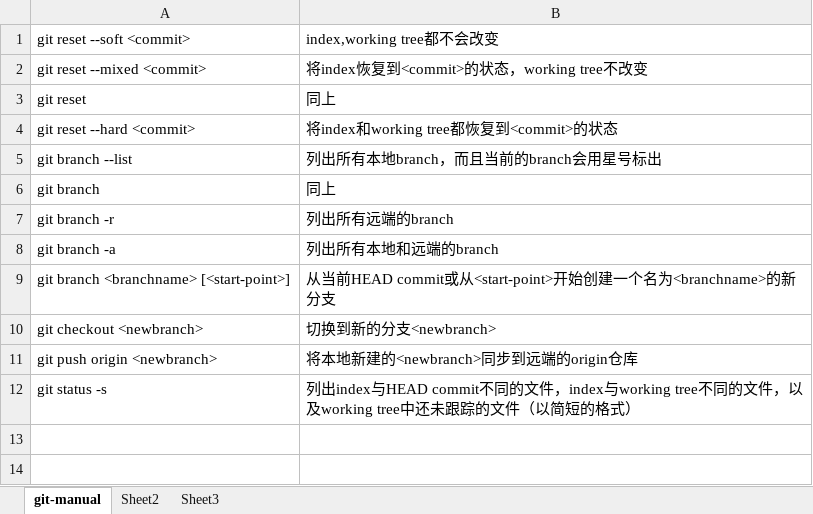
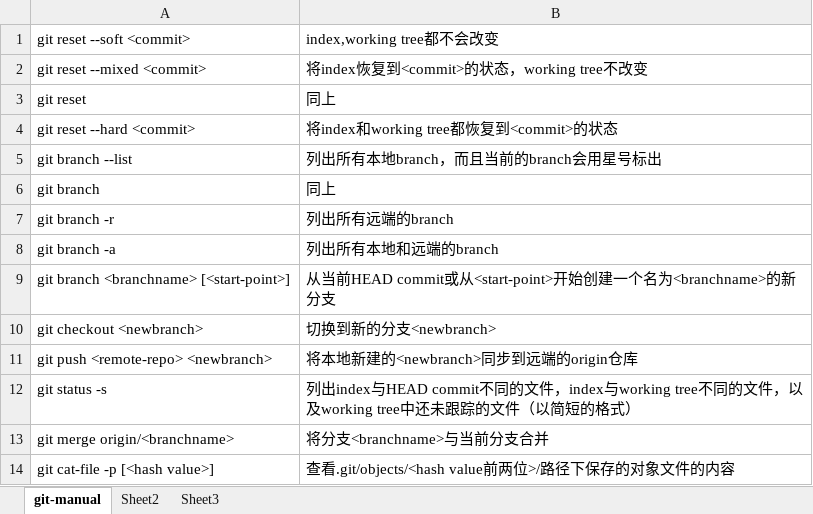
Before and after one commit to lucmann/lkm4wsl2, an Excel workbook: git-manual.xlsx, sheet git-manual, drawn as a sheet; values as stored, in another font and other column widths than the file's, no borders; the diff names each change by its address in the sheet, - before the commit and + after, or states it on an @@ line.

Commit message:
git cat-file -p

```diff
--- a/git-manual.xlsx (sheet git-manual)
+++ b/git-manual.xlsx (sheet git-manual)
-A11: git push origin <newbranch>
+A11: git push <remote-repo> <newbranch>
+row 13: git merge origin/<branchname> | 将分支<branchname>与当前分支合并
+row 14: git cat-file -p [<hash value>] | 查看.git/objects/<hash value前两位>/路径下保存的对象文件的内容
```
